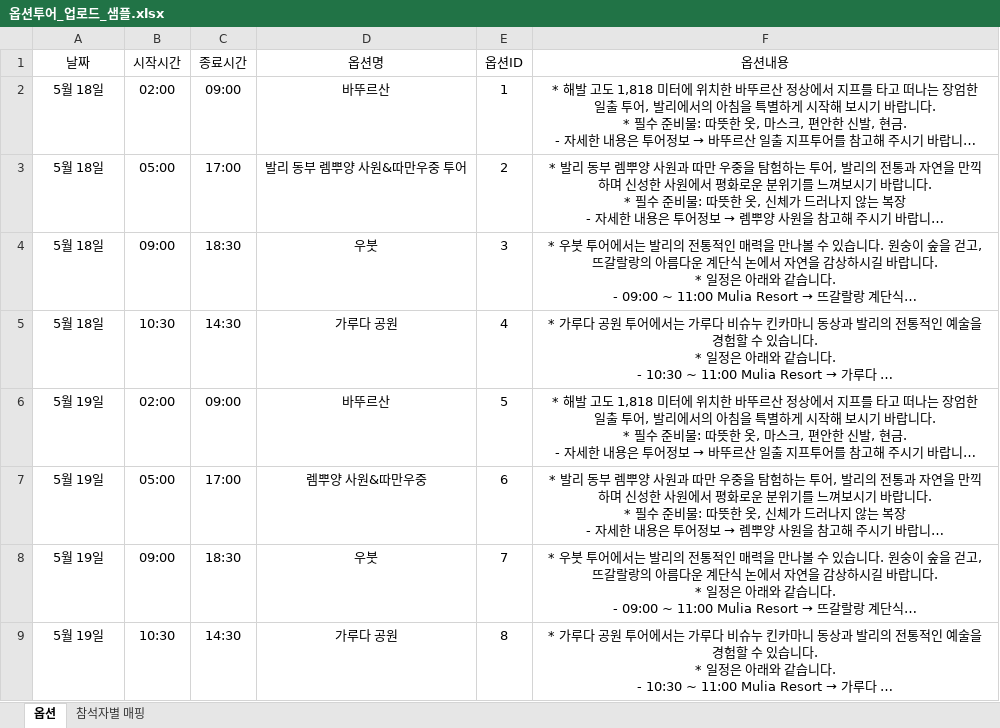
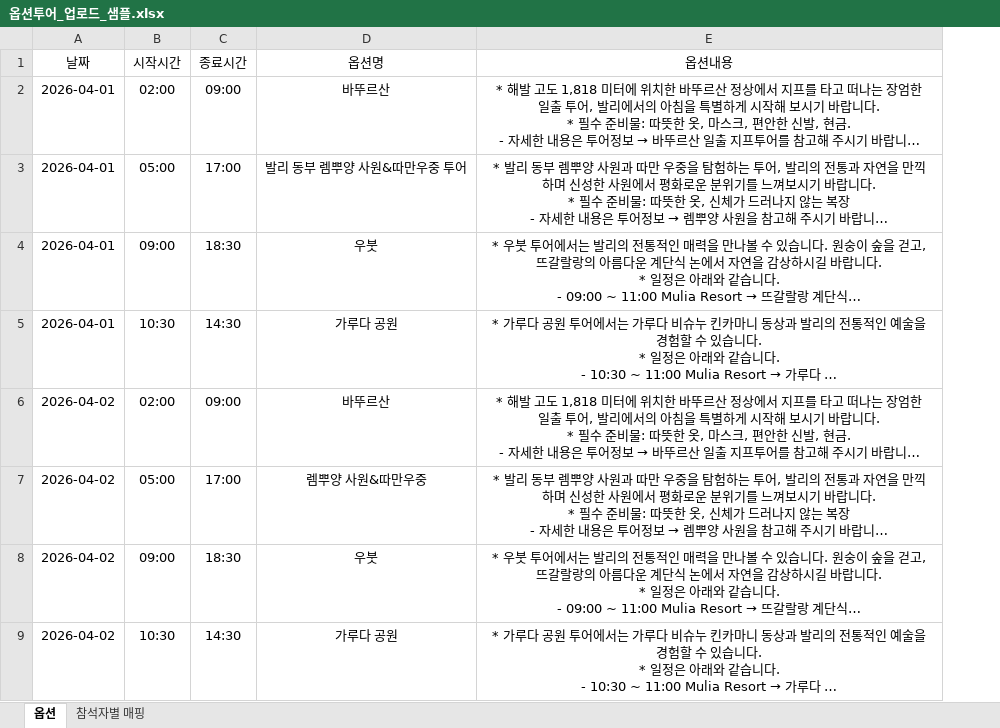
Before and after one commit to eyjs/convention, an Excel workbook: Sample/옵션투어_업로드_샘플.xlsx, sheet 옵션, drawn as a sheet; long unchanged cells end in …; values as stored, in another font and other column widths than the file's, no borders; conditional formats not drawn; the diff names each change by its address in the sheet, - before the commit and + after, or states it on an @@ line.

```diff
--- a/Sample/옵션투어_업로드_샘플.xlsx (sheet 옵션)
+++ b/Sample/옵션투어_업로드_샘플.xlsx (sheet 옵션)
-column E (옵션ID), rows 2-9: 1 | 2 | 3 | 4 | 5 | 6 | 7 | 8
-A2:A5 (날짜): 5월 18일
+A2:A5 (날짜): 2026-04-01
-A6:A9 (날짜): 5월 19일
+A6:A9 (날짜): 2026-04-02
```
Also changed, not shown: sheet 참석자별 매핑, 23 other files.
